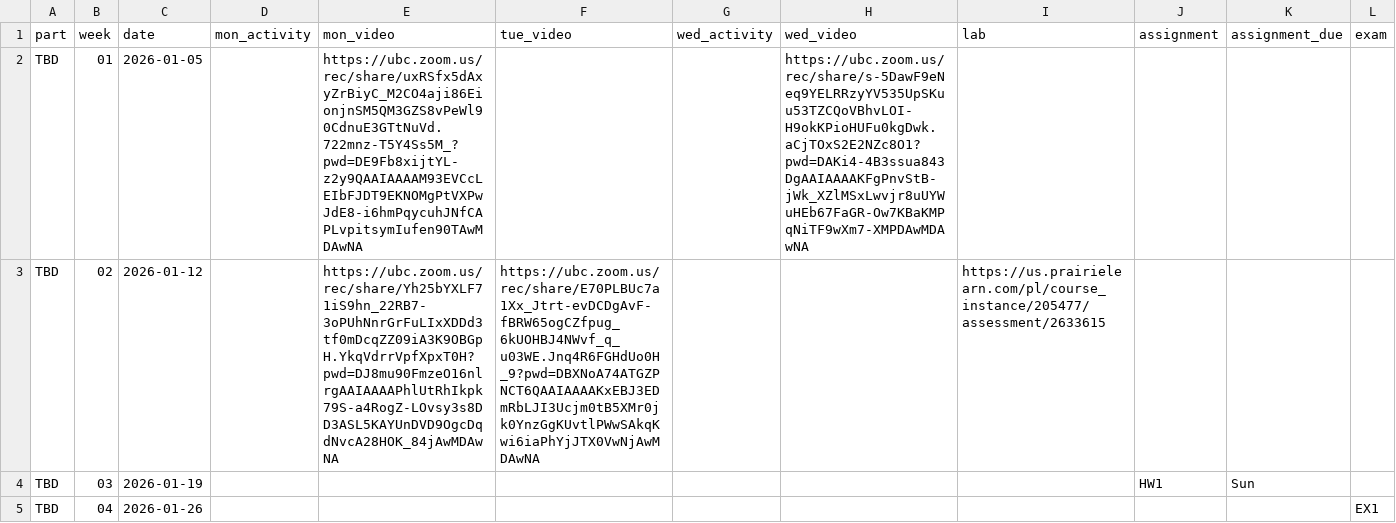
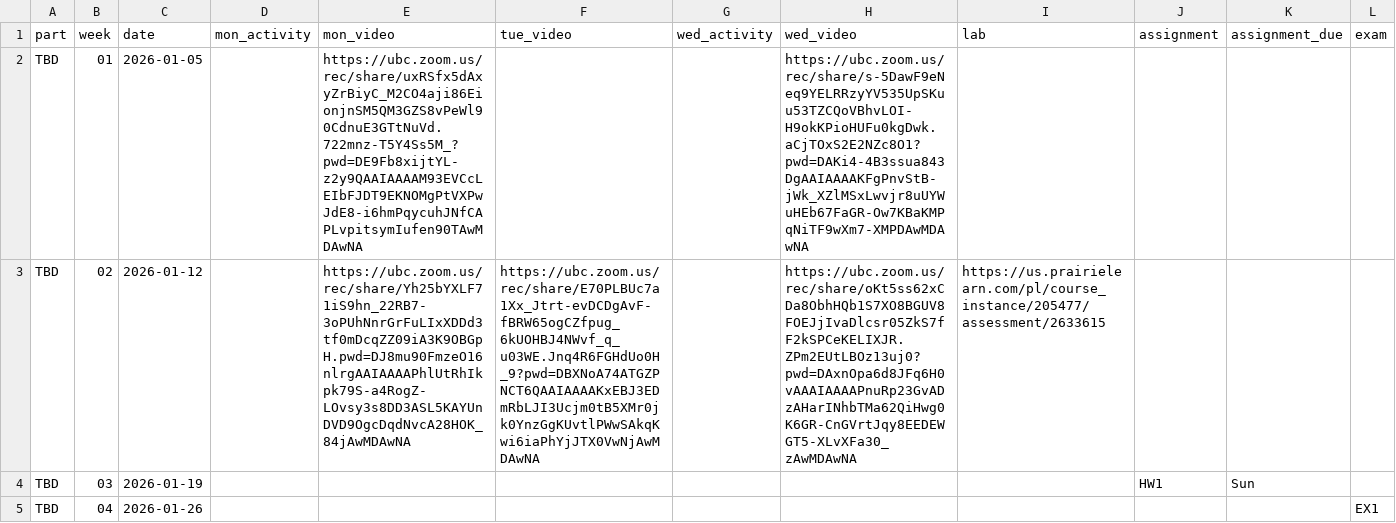
Before and after one commit to UBC-CS/dsci221, a CSV file: data/schedule.csv, drawn as a sheet; only a part is shown; the diff names each change by its address in the sheet, - before the commit and + after, or states it on an @@ line.

```diff
--- a/data/schedule.csv
+++ b/data/schedule.csv
-E3 (mon_video): https://ubc.zoom.us/rec/share/Yh25bYXLF71iS9hn_22RB7-3oPUhNnrGrFuLIxXDDd3tf0mDcqZZ09iA3K9OBGpH.YkqVdrrVpfXpxT0H?pwd=DJ8mu90FmzeO16nlrgAAIAAAAPhlUtRhIkpk79S-a4RogZ-LOvsy3s8DD3ASL5KAYUnDVD9OgcDqdNvcA28HOK_84jAwMDAwNA
+E3 (mon_video): https://ubc.zoom.us/rec/share/Yh25bYXLF71iS9hn_22RB7-3oPUhNnrGrFuLIxXDDd3tf0mDcqZZ09iA3K9OBGpH.pwd=DJ8mu90FmzeO16nlrgAAIAAAAPhlUtRhIkpk79S-a4RogZ-LOvsy3s8DD3ASL5KAYUnDVD9OgcDqdNvcA28HOK_84jAwMDAwNA
-H3 (wed_video): (empty)
+H3 (wed_video): https://ubc.zoom.us/rec/share/oKt5ss62xCDa8ObhHQb1S7XO8BGUV8FOEJjIvaDlcsr05ZkS7fF2kSPCeKELIXJR.ZPm2EUtLBOz13uj0?pwd=DAxnOpa6d8JFq6H0vAAAIAAAAPnuRp23GvADzAHarINhbTMa62QiHwg0K6GR-CnGVrtJqy8EEDEWGT5-XLvXFa30_zAwMDAwNA
```
